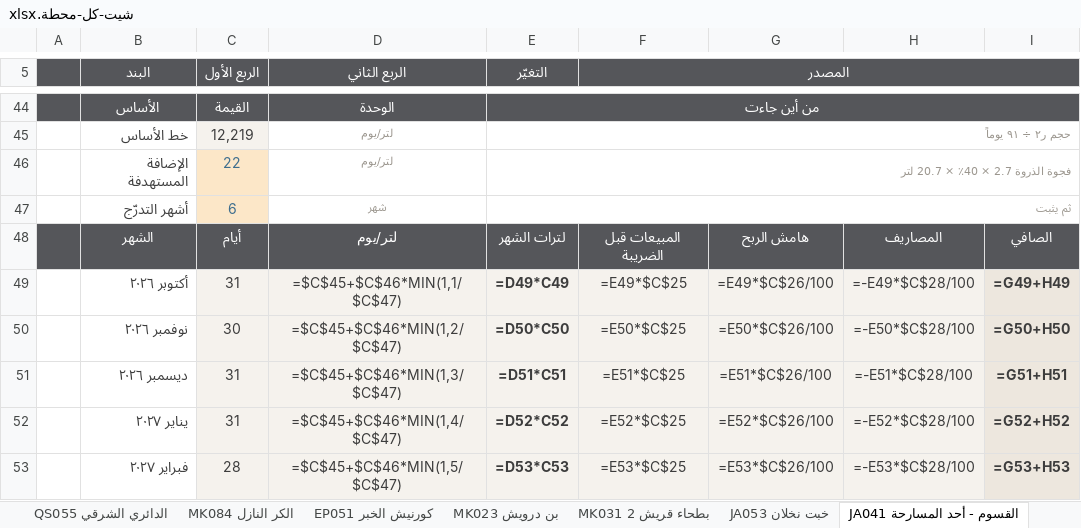
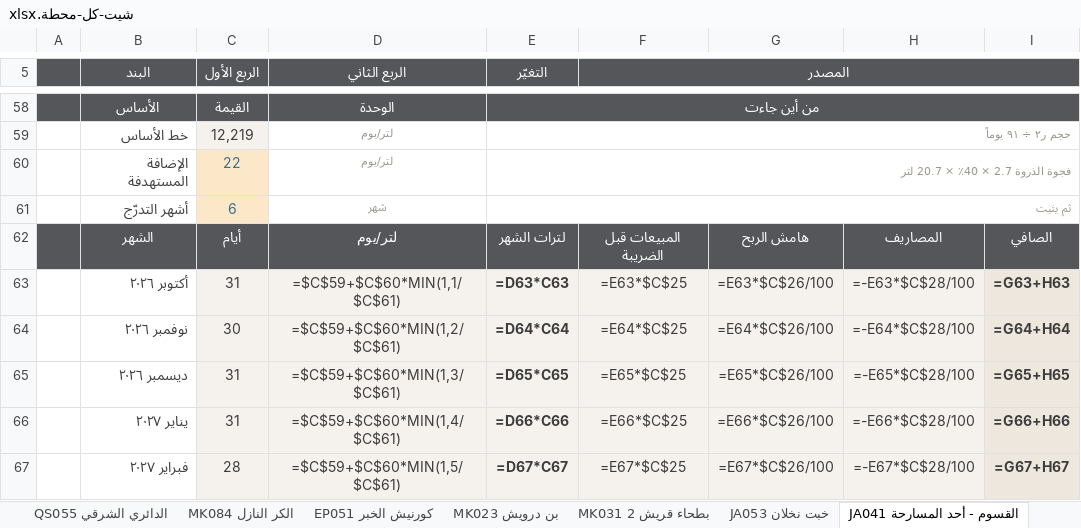
Before and after one commit to darbstations/khadija, an Excel workbook: docs/شيت-كل-محطة.xlsx, sheet JA041 القسوم - أحد المسارحة, drawn as a sheet; only a part is shown, gaps mark what is left out; values as stored, in another font and other column widths than the file's, no borders; formulas without a stored value are shown as written; conditional formats not drawn; addresses are those after the commit; the diff covers the shown part only; the diff names each change by its address in the sheet, - before the commit and + after, or states it on an @@ line.

```diff
--- a/docs/شيت-كل-محطة.xlsx (sheet JA041 القسوم - أحد المسارحة)
+++ b/docs/شيت-كل-محطة.xlsx (sheet JA041 القسوم - أحد المسارحة)
-D63 (الربع الثاني): =$C$45+$C$46*MIN(1,1/$C$47)
+D63 (الربع الثاني): =$C$59+$C$60*MIN(1,1/$C$61)
-E63 (التغيّر): =D49*C49
+E63 (التغيّر): =D63*C63
-F63 (المصدر): =E49*$C$25
+F63 (المصدر): =E63*$C$25
-G63: =E49*$C$26/100
+G63: =E63*$C$26/100
-H63: =-E49*$C$28/100
+H63: =-E63*$C$28/100
-I63: =G49+H49
+I63: =G63+H63
-D64 (الربع الثاني): =$C$45+$C$46*MIN(1,2/$C$47)
+D64 (الربع الثاني): =$C$59+$C$60*MIN(1,2/$C$61)
-E64 (التغيّر): =D50*C50
+E64 (التغيّر): =D64*C64
-F64 (المصدر): =E50*$C$25
+F64 (المصدر): =E64*$C$25
-G64: =E50*$C$26/100
+G64: =E64*$C$26/100
-H64: =-E50*$C$28/100
+H64: =-E64*$C$28/100
-I64: =G50+H50
+I64: =G64+H64
-D65 (الربع الثاني): =$C$45+$C$46*MIN(1,3/$C$47)
+D65 (الربع الثاني): =$C$59+$C$60*MIN(1,3/$C$61)
-E65 (التغيّر): =D51*C51
+E65 (التغيّر): =D65*C65
-F65 (المصدر): =E51*$C$25
+F65 (المصدر): =E65*$C$25
-G65: =E51*$C$26/100
+G65: =E65*$C$26/100
-H65: =-E51*$C$28/100
+H65: =-E65*$C$28/100
-I65: =G51+H51
+I65: =G65+H65
-D66 (الربع الثاني): =$C$45+$C$46*MIN(1,4/$C$47)
+D66 (الربع الثاني): =$C$59+$C$60*MIN(1,4/$C$61)
-E66 (التغيّر): =D52*C52
+E66 (التغيّر): =D66*C66
-F66 (المصدر): =E52*$C$25
+F66 (المصدر): =E66*$C$25
-G66: =E52*$C$26/100
+G66: =E66*$C$26/100
-H66: =-E52*$C$28/100
+H66: =-E66*$C$28/100
-I66: =G52+H52
+I66: =G66+H66
-D67 (الربع الثاني): =$C$45+$C$46*MIN(1,5/$C$47)
+D67 (الربع الثاني): =$C$59+$C$60*MIN(1,5/$C$61)
-E67 (التغيّر): =D53*C53
+E67 (التغيّر): =D67*C67
-F67 (المصدر): =E53*$C$25
+F67 (المصدر): =E67*$C$25
-G67: =E53*$C$26/100
+G67: =E67*$C$26/100
-H67: =-E53*$C$28/100
+H67: =-E67*$C$28/100
-I67: =G53+H53
+I67: =G67+H67
```
Also changed, not shown: 14 added rows and 50 edited cells elsewhere in this sheet, sheet TB032 السيا, sheet MK311-F نوير, sheet BH050 الطاولة, sheet MK205 بئر الروة, sheet AS175 الروابي طارق, sheet MK072 العزيزية بن دهيش, 46 more sheets, 1 other file.
